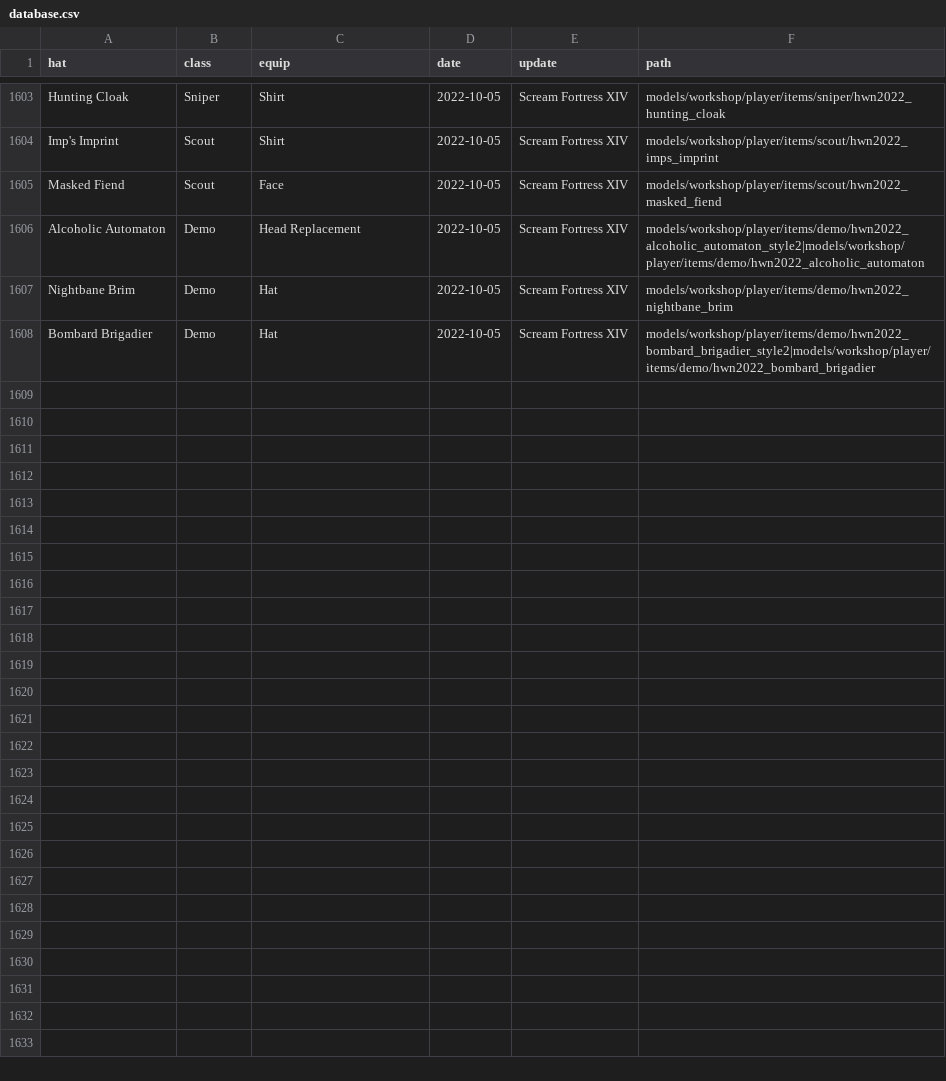
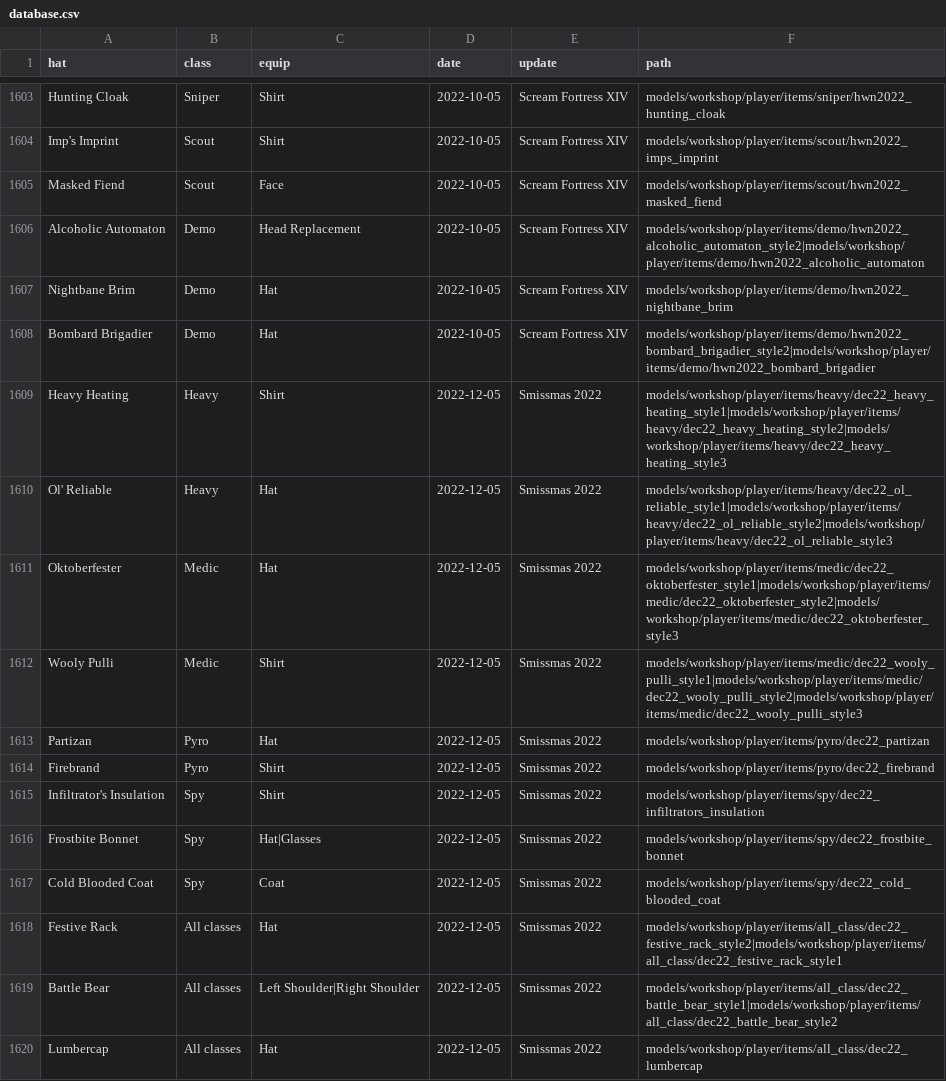
Before and after one commit to Fedora31/nhcustom2, a CSV file: database.csv, drawn as a sheet; only a part is shown, gaps mark what is left out; the diff covers the shown part only.

Commit message:
Add Smissmas 2022 cosmetics

```diff
--- a/database.csv
+++ b/database.csv
@@ -1608 +1608,13 @@ Nightbane Brim;Demo;Hat;2022-10-05;Scream Fortress XIV;models/workshop/player/it
 Bombard Brigadier;Demo;Hat;2022-10-05;Scream Fortress XIV;models/workshop/player/items/demo/hwn2022_bombard_brigadier_style2|models/workshop/player/items/demo/hwn2022_bombard_brigadier
+Heavy Heating;Heavy;Shirt;2022-12-05;Smissmas 2022;models/workshop/player/items/heavy/dec22_heavy_heating_style1|models/workshop/player/items/heavy/dec22_heavy_heating_style2|models/workshop/player/items/heavy/dec22_heavy_heating_style3
+Ol' Reliable;Heavy;Hat;2022-12-05;Smissmas 2022;models/workshop/player/items/heavy/dec22_ol_reliable_style1|models/workshop/player/items/heavy/dec22_ol_reliable_style2|models/workshop/player/items/heavy/dec22_ol_reliable_style3
+Oktoberfester;Medic;Hat;2022-12-05;Smissmas 2022;models/workshop/player/items/medic/dec22_oktoberfester_style1|models/workshop/player/items/medic/dec22_oktoberfester_style2|models/workshop/player/items/medic/dec22_oktoberfester_style3
+Wooly Pulli;Medic;Shirt;2022-12-05;Smissmas 2022;models/workshop/player/items/medic/dec22_wooly_pulli_style1|models/workshop/player/items/medic/dec22_wooly_pulli_style2|models/workshop/player/items/medic/dec22_wooly_pulli_style3
+Partizan;Pyro;Hat;2022-12-05;Smissmas 2022;models/workshop/player/items/pyro/dec22_partizan
+Firebrand;Pyro;Shirt;2022-12-05;Smissmas 2022;models/workshop/player/items/pyro/dec22_firebrand
+Infiltrator's Insulation;Spy;Shirt;2022-12-05;Smissmas 2022;models/workshop/player/items/spy/dec22_infiltrators_insulation
+Frostbite Bonnet;Spy;Hat|Glasses;2022-12-05;Smissmas 2022;models/workshop/player/items/spy/dec22_frostbite_bonnet
+Cold Blooded Coat;Spy;Coat;2022-12-05;Smissmas 2022;models/workshop/player/items/spy/dec22_cold_blooded_coat
+Festive Rack;All classes;Hat;2022-12-05;Smissmas 2022;models/workshop/player/items/all_class/dec22_festive_rack_style2|models/workshop/player/items/all_class/dec22_festive_rack_style1
+Battle Bear;All classes;Left Shoulder|Right Shoulder;2022-12-05;Smissmas 2022;models/workshop/player/items/all_class/dec22_battle_bear_style1|models/workshop/player/items/all_class/dec22_battle_bear_style2
+Lumbercap;All classes;Hat;2022-12-05;Smissmas 2022;models/workshop/player/items/all_class/dec22_lumbercap
```
Also changed, not shown: 11 added rows elsewhere in this file.
